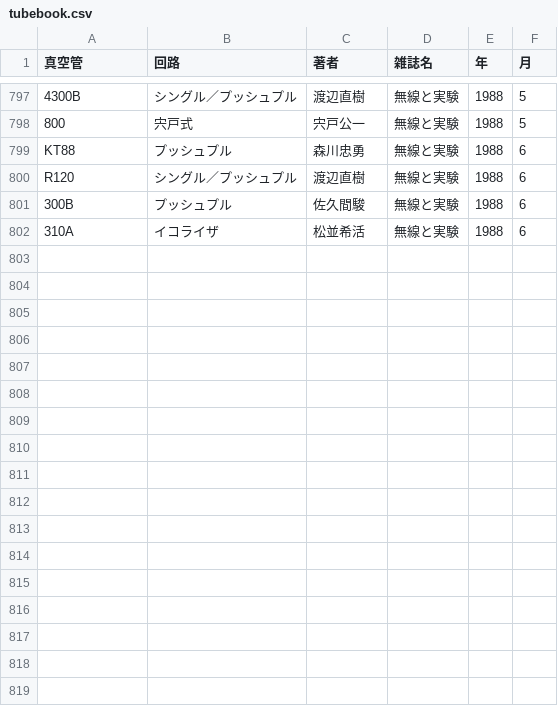
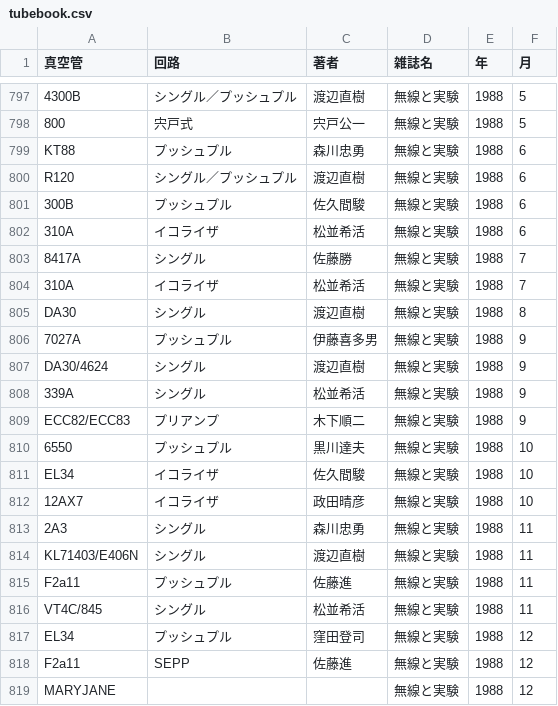
Before and after one commit to ebijun/tubes, a CSV file: tubebook.csv, drawn as a sheet; only a part is shown, gaps mark what is left out.

Commit message:
MJ 1988/6-12

```diff
--- a/tubebook.csv
+++ b/tubebook.csv
@@ -802 +802,18 @@
 "310A","イコライザ","松並希活","無線と実験",1988,6
+"8417A","シングル","佐藤勝","無線と実験",1988,7
+"310A","イコライザ","松並希活","無線と実験",1988,7
+"DA30","シングル","渡辺直樹","無線と実験",1988,8
+"7027A","プッシュプル","伊藤喜多男","無線と実験",1988,9
+"DA30/4624","シングル","渡辺直樹","無線と実験",1988,9
+"339A","シングル","松並希活","無線と実験",1988,9
+"ECC82/ECC83","プリアンプ","木下順二","無線と実験",1988,9
+6550,"プッシュプル","黒川達夫","無線と実験",1988,10
+"EL34","イコライザ","佐久間駿","無線と実験",1988,10
+"12AX7","イコライザ","政田晴彦","無線と実験",1988,10
+"2A3","シングル","森川忠勇","無線と実験",1988,11
+"KL71403/E406N","シングル","渡辺直樹","無線と実験",1988,11
+"F2a11","プッシュプル","佐藤進","無線と実験",1988,11
+"VT4C/845","シングル","松並希活","無線と実験",1988,11
+"EL34","プッシュプル","窪田登司","無線と実験",1988,12
+"F2a11","SEPP","佐藤進","無線と実験",1988,12
+"MARYJANE",,,"無線と実験",1988,12
```
